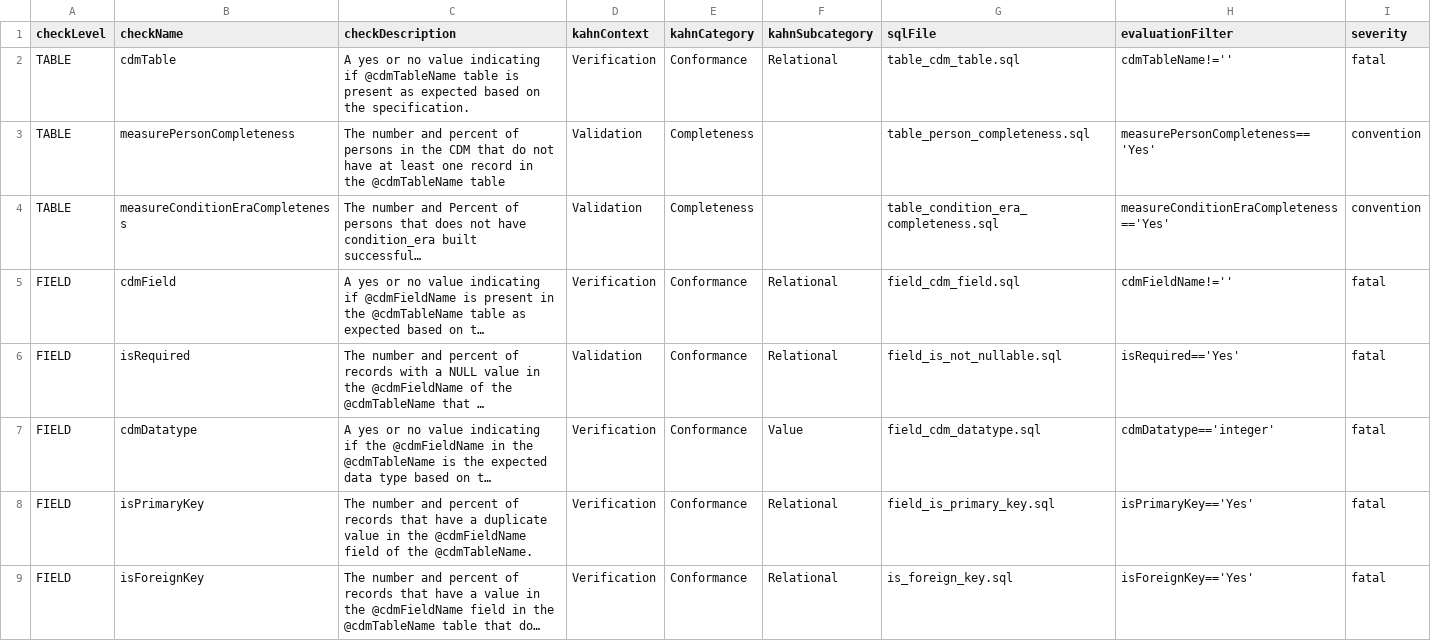
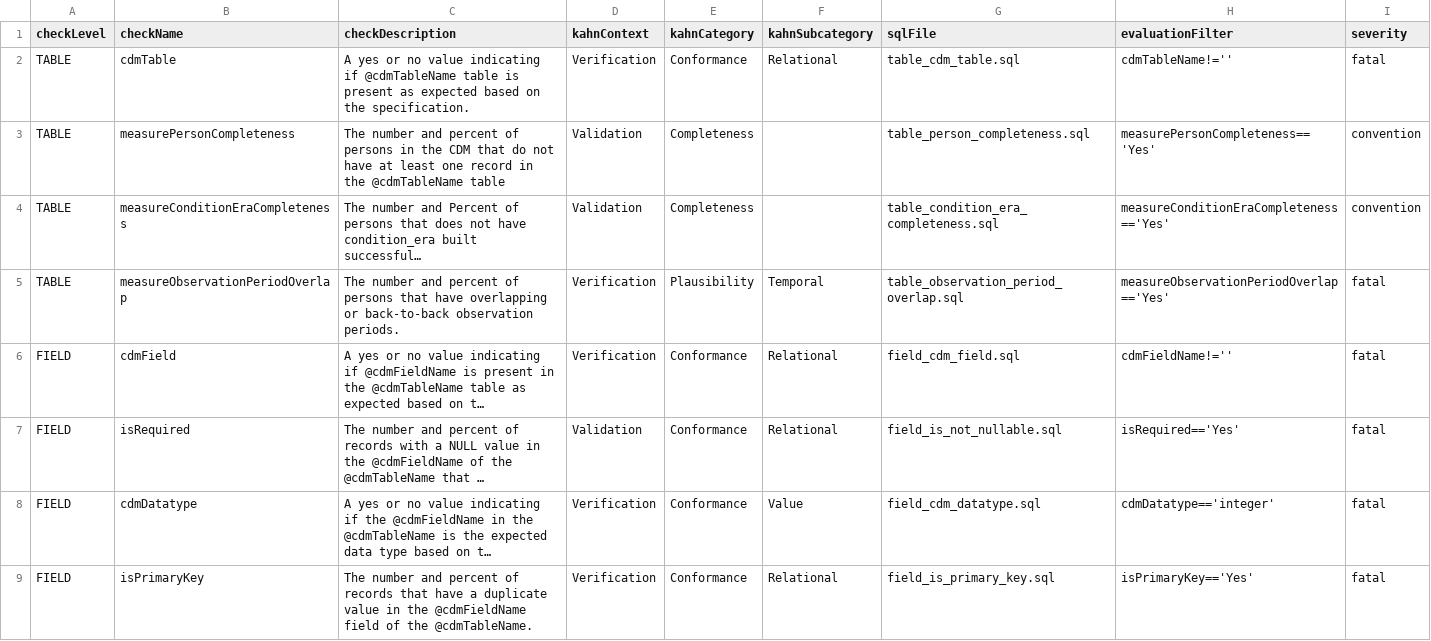
Before and after one commit to OHDSI/DataQualityDashboard, a CSV file: inst/csv/OMOP_CDMv5.2_Check_Descriptions.csv, drawn as a sheet; only a part is shown; the shorter side is filled out with more unchanged rows; long unchanged cells end in …; the diff names each change by its address in the sheet, - before the commit and + after, or states it on an @@ line.

```diff
--- a/inst/csv/OMOP_CDMv5.2_Check_Descriptions.csv
+++ b/inst/csv/OMOP_CDMv5.2_Check_Descriptions.csv
+row 5: TABLE | measureObservationPeriodOverlap | The number and percent of persons that have overlapping or back-to-back observation periods. | Verification | Plausibility | Temporal | table_observation_period_overlap.sql | measureObservationPeriodOverlap=='Yes' | fatal
```
Also changed, not shown: inst/csv/OMOP_CDMv5.3_Check_Descriptions.csv, inst/csv/OMOP_CDMv5.4_Check_Descriptions.csv, 13 other files.
